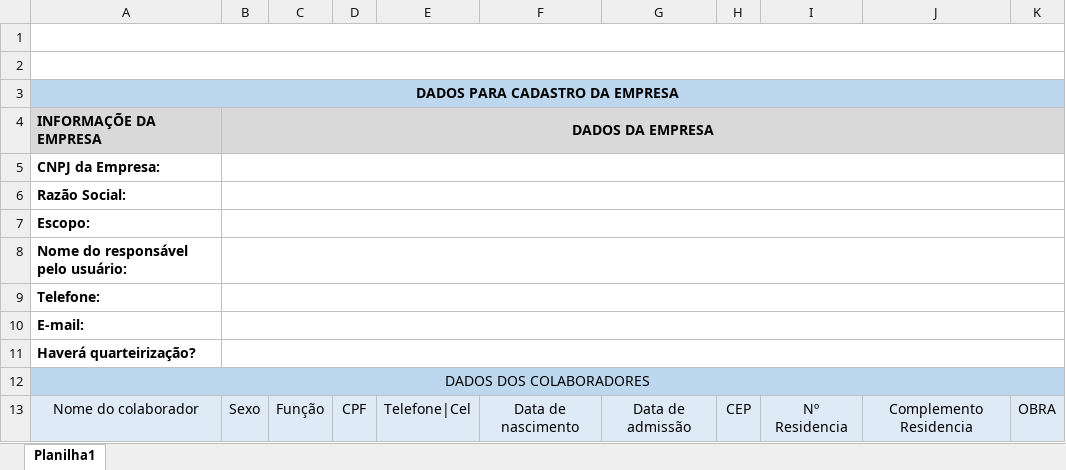
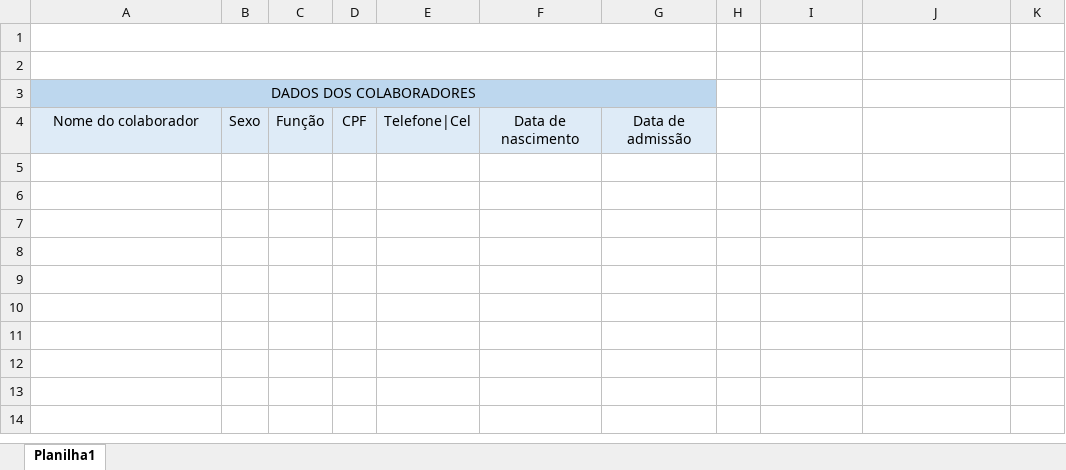
Before and after one commit to aglesbr/AppAwm, an Excel workbook: COLABORADOR_CADASTRO.xlsx, sheet Planilha1, drawn as a sheet; values as stored, in another font and other column widths than the file's, no borders; removed rows and columns are numbered as before the commit, all else as after; the diff names each change by its address in the sheet, - before the commit and + after, or states it on an @@ line.

Commit message:
[HAS] desvolver insertbook de colaborador

```diff
--- a/COLABORADOR_CADASTRO.xlsx (sheet Planilha1)
+++ b/COLABORADOR_CADASTRO.xlsx (sheet Planilha1)
-A1:K1 merged
+A1:G1 merged
-A2:K2 merged
+A2:G2 merged
-row 3: DADOS PARA CADASTRO DA EMPRESA
-row 4: INFORMAÇÕE DA EMPRESA | DADOS DA EMPRESA
-row 5: CNPJ da Empresa:
-row 6: Razão Social:
-row 7: Escopo:
-row 8: Nome do responsável pelo usuário:
-row 9: Telefone:
-row 10: E-mail:
-row 11: Haverá quarteirização?
-A12:K12 merged
+A3:G3 merged
-H3:K3 fill: #BDD7EE
+H3:K3 fill: none
-H4: CEP
+H4: (empty)
-H4:K4 fill: #DEEBF7
+H4:K4 fill: none
-I4: Nº Residencia
+I4: (empty)
-J4: Complemento Residencia
+J4: (empty)
-K4: OBRA
+K4: (empty)
```
Also changed, not shown: 1 other file.
